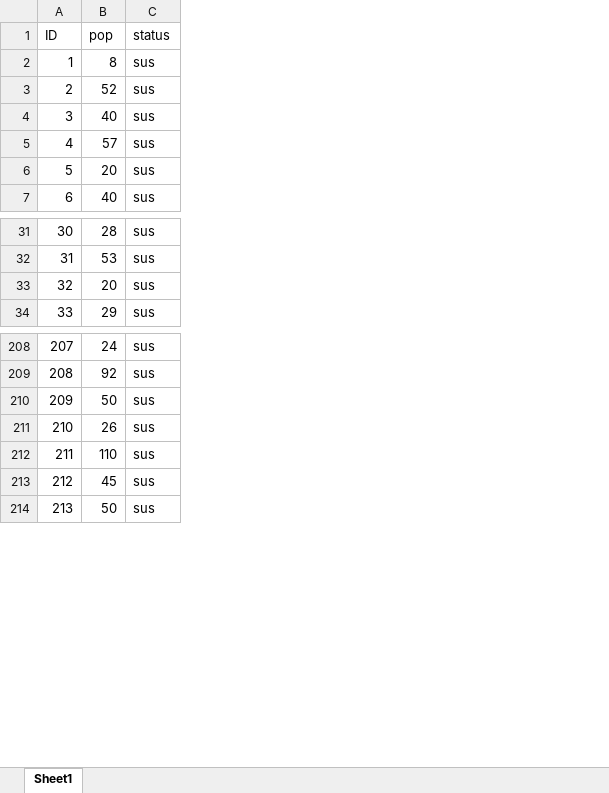
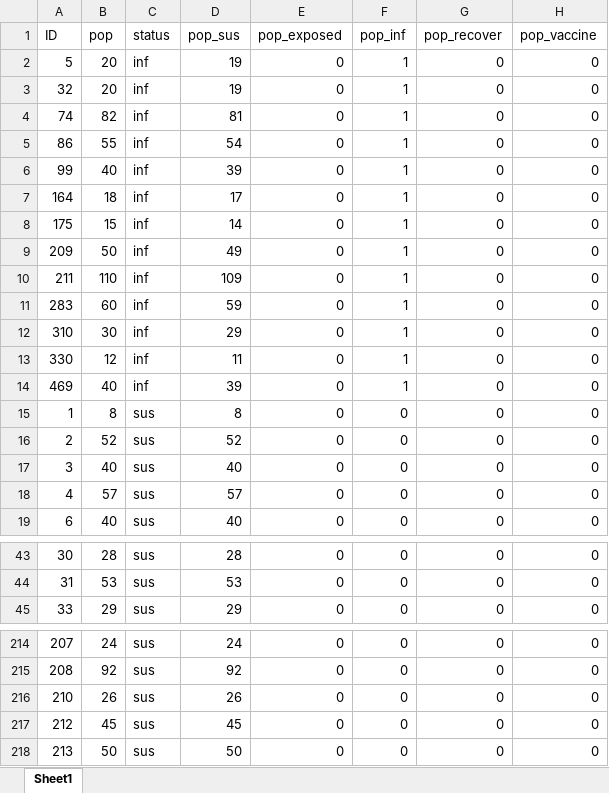
Before and after one commit to AnnThanicha/FMD-outbreak-simulate, an Excel workbook: FarmID.xlsx, sheet Sheet1, drawn as a sheet; only a part is shown, gaps mark what is left out; values as stored, in another font and other column widths than the file's, no borders; removed rows and columns are numbered as before the commit, all else as after; the diff covers the shown part only; the diff names each change by its address in the sheet, - before the commit and + after, or states it on an @@ line.

```diff
--- a/FarmID.xlsx (sheet Sheet1)
+++ b/FarmID.xlsx (sheet Sheet1)
+column D (pop_sus), rows 15-19: 8 | 52 | 40 | 57 | 40; rows 43-45: 28 | 53 | 29; rows 214-218: 24 | 92 | 26 | 45 | 50
+column E (pop_exposed), rows 15-19: all 0; rows 43-45: all 0; rows 214-218: all 0
+column F (pop_inf), rows 15-19: all 0; rows 43-45: all 0; rows 214-218: all 0
+column G (pop_recover), rows 15-19: all 0; rows 43-45: all 0; rows 214-218: all 0
+column H (pop_vaccine), rows 15-19: all 0; rows 43-45: all 0; rows 214-218: all 0
+row 2: 5 | 20 | inf | 19 | 0 | 1 | 0 | 0
+row 3: 32 | 20 | inf | 19 | 0 | 1 | 0 | 0
+row 4: 74 | 82 | inf | 81 | 0 | 1 | 0 | 0
+row 5: 86 | 55 | inf | 54 | 0 | 1 | 0 | 0
+row 6: 99 | 40 | inf | 39 | 0 | 1 | 0 | 0
+row 7: 164 | 18 | inf | 17 | 0 | 1 | 0 | 0
+row 8: 175 | 15 | inf | 14 | 0 | 1 | 0 | 0
+row 9: 209 | 50 | inf | 49 | 0 | 1 | 0 | 0
+row 10: 211 | 110 | inf | 109 | 0 | 1 | 0 | 0
+row 11: 283 | 60 | inf | 59 | 0 | 1 | 0 | 0
+row 12: 310 | 30 | inf | 29 | 0 | 1 | 0 | 0
+row 13: 330 | 12 | inf | 11 | 0 | 1 | 0 | 0
+row 14: 469 | 40 | inf | 39 | 0 | 1 | 0 | 0
-row 6: 5 | 20 | sus
-row 33: 32 | 20 | sus
-row 210: 209 | 50 | sus
-row 212: 211 | 110 | sus
```
Also changed, not shown: 9 removed rows and 11 edited cells elsewhere in this sheet, 5 other files.
